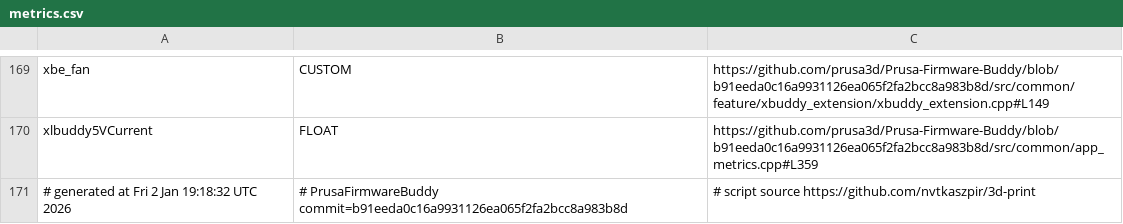
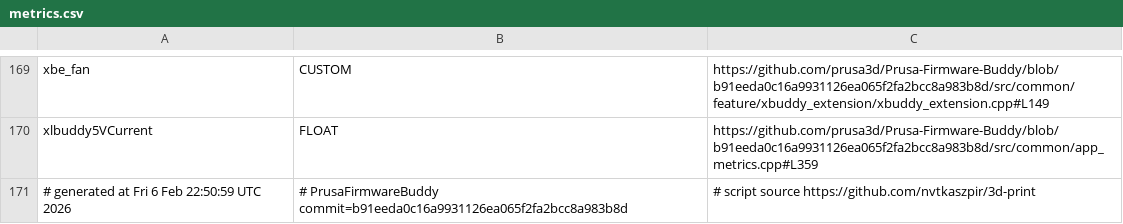
Before and after one commit to nvtkaszpir/3d-print, a CSV file: prusa3d-metrics-list/metrics.csv, drawn as a sheet; only a part is shown, gaps mark what is left out.

Commit message:
Update prusa3d-metrics-list

```diff
--- a/prusa3d-metrics-list/metrics.csv
+++ b/prusa3d-metrics-list/metrics.csv
@@ -170,2 +170,2 @@ xbe_fan,CUSTOM,https://github.com/prusa3d/Prusa-Firmware-Buddy/blob/b91eeda0c16a
 xlbuddy5VCurrent,FLOAT,https://github.com/prusa3d/Prusa-Firmware-Buddy/blob/b91eeda0c16a9931126ea065f2fa2bcc8a983b8d/src/common/app_metrics.cpp#L359
-# generated at Fri  2 Jan 19:18:32 UTC 2026,# PrusaFirmwareBuddy commit=b91eeda0c16a9931126ea065f2fa2bcc8a983b8d,# script source https://github.com/nvtkaszpir/3d-print
+# generated at Fri  6 Feb 22:50:59 UTC 2026,# PrusaFirmwareBuddy commit=b91eeda0c16a9931126ea065f2fa2bcc8a983b8d,# script source https://github.com/nvtkaszpir/3d-print
```
Also changed, not shown: 1 other file.
